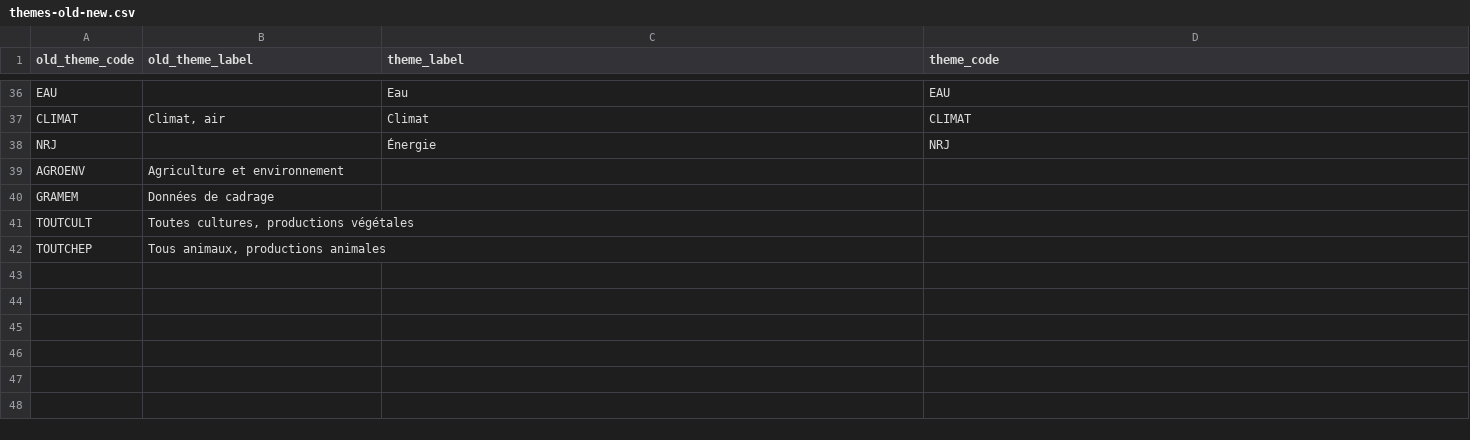
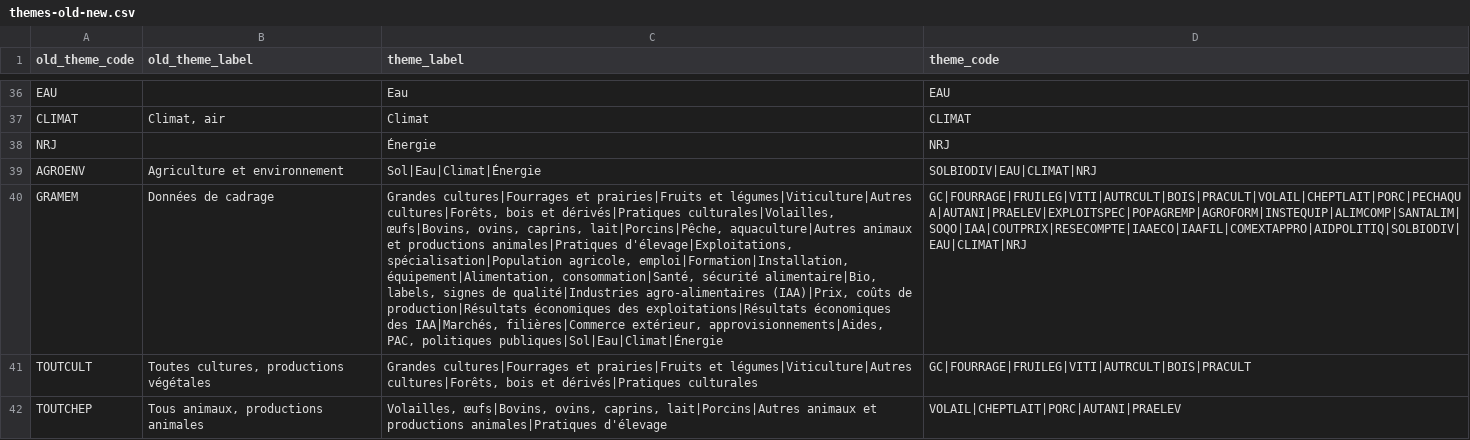
Before and after one commit to betagouv/agreste-crawler, a CSV file: theme-mapper/themes-old-new.csv, drawn as a sheet; only a part is shown, gaps mark what is left out; the diff names each change by its address in the sheet, - before the commit and + after, or states it on an @@ line.

Commit message:
Update theme_mapper to also use the themes reventilés.

```diff
--- a/theme-mapper/themes-old-new.csv
+++ b/theme-mapper/themes-old-new.csv
-C39 (theme_label): (empty)
+C39 (theme_label): Sol|Eau|Climat|Énergie
-D39 (theme_code): (empty)
+D39 (theme_code): SOLBIODIV|EAU|CLIMAT|NRJ
-C40 (theme_label): (empty)
+C40 (theme_label): Grandes cultures|Fourrages et prairies|Fruits et légumes|Viticulture|Autres cultures|Forêts, bois et dérivés|Pratiques culturales|Volailles, œufs|Bovins, ovins, caprins, lait|Porcins|Pêche, aquaculture|Autres animaux et productions animales|Pratiques d'élevage|Exploitations, spécialisation|Population agricole, emploi|Formation|Installation, équipement|Alimentation, consommation|Santé, sécurité alimentaire|Bio, labels, signes de qualité|Industries agro-alimentaires (IAA)|Prix, coûts de production|Résultats économiques des exploitations|Résultats économiques des IAA|Marchés, filières|Commerce extérieur, approvisionnements|Aides, PAC, politiques publiques|Sol|Eau|Climat|Énergie
-D40 (theme_code): (empty)
+D40 (theme_code): GC|FOURRAGE|FRUILEG|VITI|AUTRCULT|BOIS|PRACULT|VOLAIL|CHEPTLAIT|PORC|PECHAQUA|AUTANI|PRAELEV|EXPLOITSPEC|POPAGREMP|AGROFORM|INSTEQUIP|ALIMCOMP|SANTALIM|SOQO|IAA|COUTPRIX|RESECOMPTE|IAAECO|IAAFIL|COMEXTAPPRO|AIDPOLITIQ|SOLBIODIV|EAU|CLIMAT|NRJ
-C41 (theme_label): (empty)
+C41 (theme_label): Grandes cultures|Fourrages et prairies|Fruits et légumes|Viticulture|Autres cultures|Forêts, bois et dérivés|Pratiques culturales
-D41 (theme_code): (empty)
+D41 (theme_code): GC|FOURRAGE|FRUILEG|VITI|AUTRCULT|BOIS|PRACULT
-C42 (theme_label): (empty)
+C42 (theme_label): Volailles, œufs|Bovins, ovins, caprins, lait|Porcins|Autres animaux et productions animales|Pratiques d'élevage
-D42 (theme_code): (empty)
+D42 (theme_code): VOLAIL|CHEPTLAIT|PORC|AUTANI|PRAELEV
```
